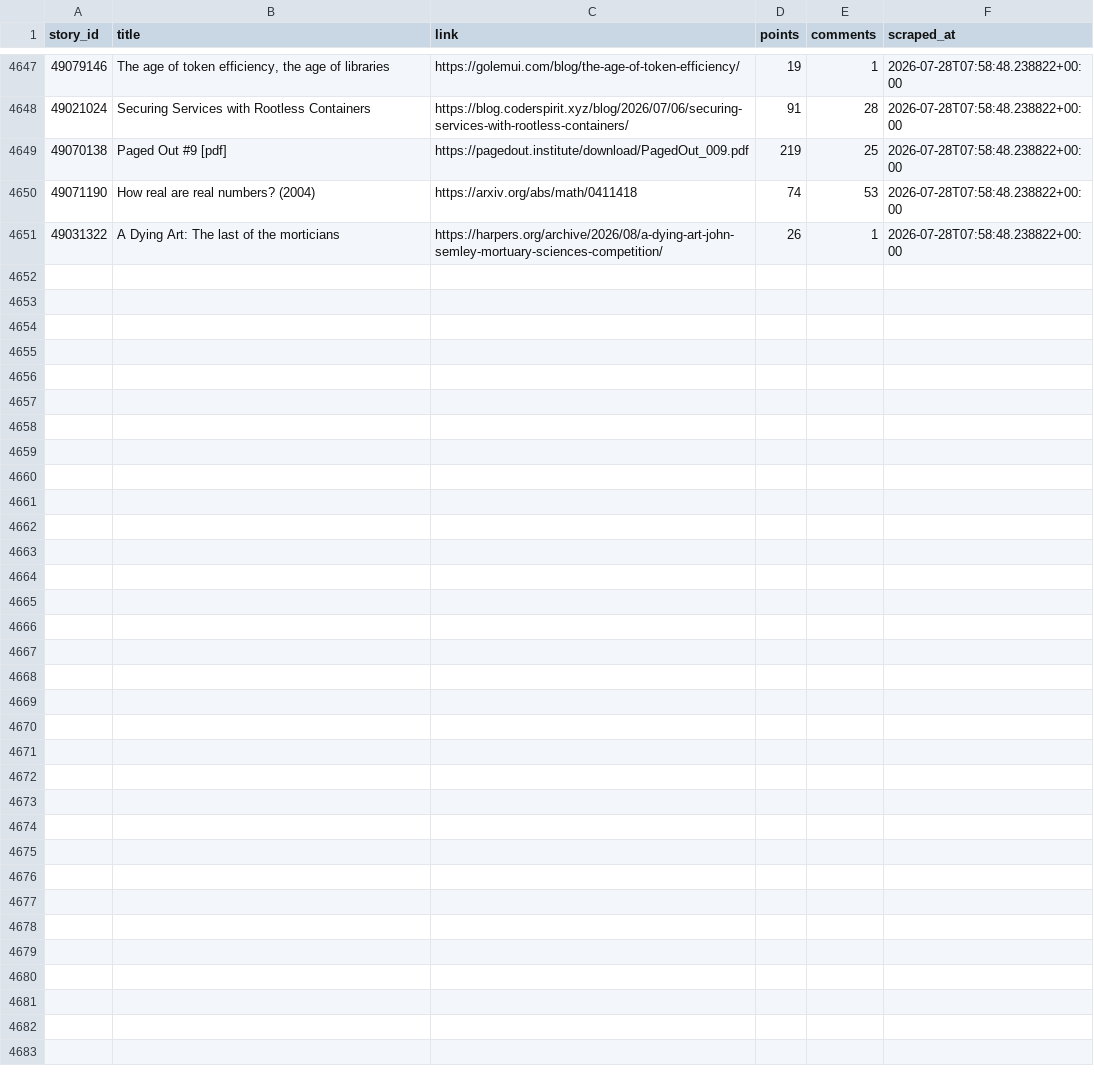
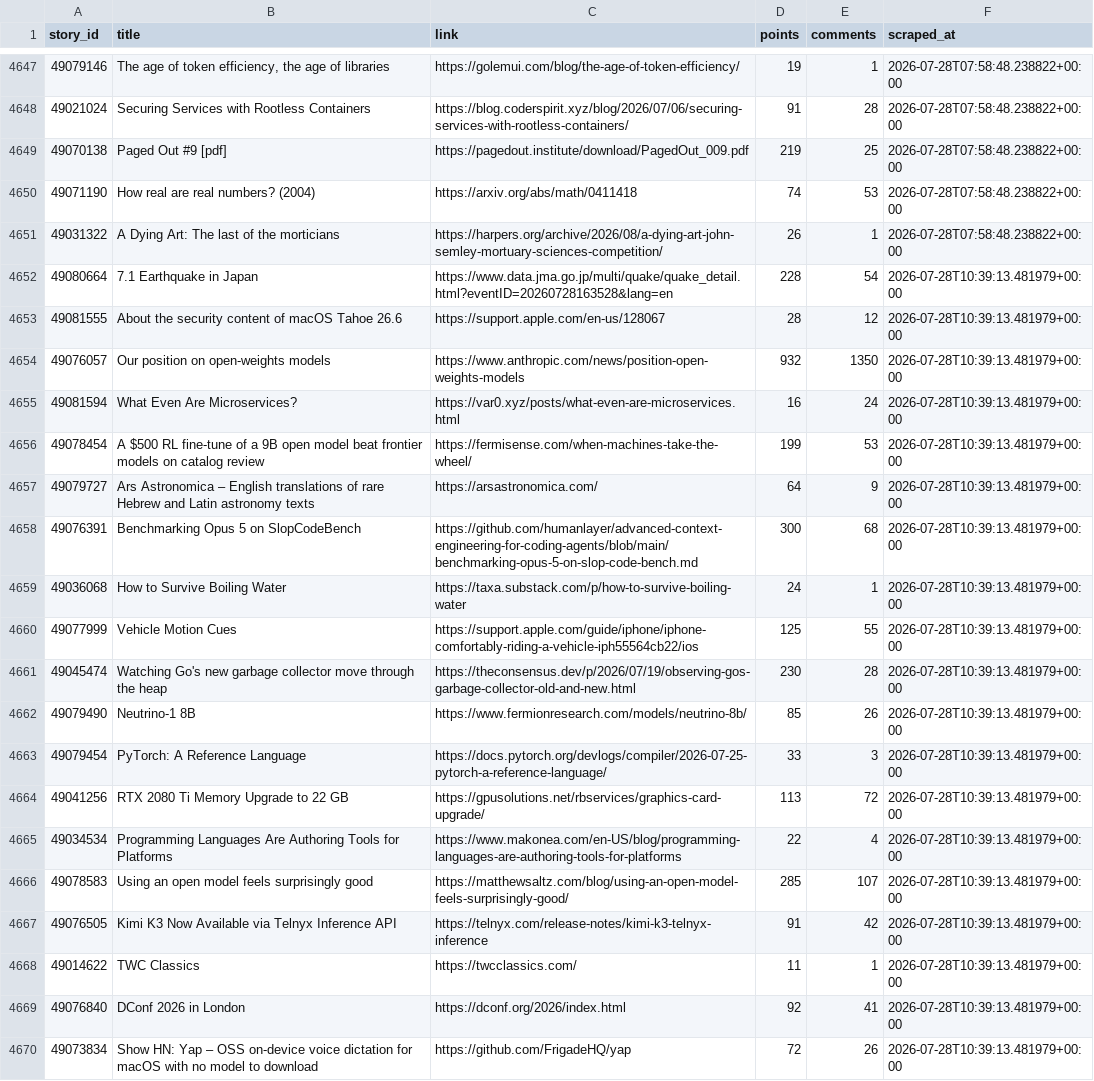
Before and after one commit to Gkaushik273/hn-trend-tracker, a CSV file: data/hn_snapshots.csv, drawn as a sheet; only a part is shown, gaps mark what is left out; the diff covers the shown part only.

Commit message:
Automated scrape Tue Jul 28 10:39:13 UTC 2026

```diff
--- a/data/hn_snapshots.csv
+++ b/data/hn_snapshots.csv
@@ -4651 +4651,20 @@ story_id,title,link,points,comments,scraped_at
 49031322,A Dying Art: The last of the morticians,https://harpers.org/archive/2026/08/a-dying-art-john-semley-mortuary-sciences-competition/,26,1,2026-07-28T07:58:48.238822+00:00
+49080664,7.1 Earthquake in Japan,https://www.data.jma.go.jp/multi/quake/quake_detail.html?eventID=20260728163528&lang=en,228,54,2026-07-28T10:39:13.481979+00:00
+49081555,About the security content of macOS Tahoe 26.6,https://support.apple.com/en-us/128067,28,12,2026-07-28T10:39:13.481979+00:00
+49076057,Our position on open-weights models,https://www.anthropic.com/news/position-open-weights-models,932,1350,2026-07-28T10:39:13.481979+00:00
+49081594,What Even Are Microservices?,https://var0.xyz/posts/what-even-are-microservices.html,16,24,2026-07-28T10:39:13.481979+00:00
+49078454,A $500 RL fine-tune of a 9B open model beat frontier models on catalog review,https://fermisense.com/when-machines-take-the-wheel/,199,53,2026-07-28T10:39:13.481979+00:00
+49079727,Ars Astronomica – English translations of rare Hebrew and Latin astronomy texts,https://arsastronomica.com/,64,9,2026-07-28T10:39:13.481979+00:00
+49076391,Benchmarking Opus 5 on SlopCodeBench,https://github.com/humanlayer/advanced-context-engineering-for-coding-agents/blob/main/benchmarking-opus-5-on-slop-code-bench.md,300,68,2026-07-28T10:39:13.481979+00:00
+49036068,How to Survive Boiling Water,https://taxa.substack.com/p/how-to-survive-boiling-water,24,1,2026-07-28T10:39:13.481979+00:00
+49077999,Vehicle Motion Cues,https://support.apple.com/guide/iphone/iphone-comfortably-riding-a-vehicle-iph55564cb22/ios,125,55,2026-07-28T10:39:13.481979+00:00
+49045474,Watching Go's new garbage collector move through the heap,https://theconsensus.dev/p/2026/07/19/observing-gos-garbage-collector-old-and-new.html,230,28,2026-07-28T10:39:13.481979+00:00
+49079490,Neutrino-1 8B,https://www.fermionresearch.com/models/neutrino-8b/,85,26,2026-07-28T10:39:13.481979+00:00
+49079454,PyTorch: A Reference Language,https://docs.pytorch.org/devlogs/compiler/2026-07-25-pytorch-a-reference-language/,33,3,2026-07-28T10:39:13.481979+00:00
+49041256,RTX 2080 Ti Memory Upgrade to 22 GB,https://gpusolutions.net/rbservices/graphics-card-upgrade/,113,72,2026-07-28T10:39:13.481979+00:00
+49034534,Programming Languages Are Authoring Tools for Platforms,https://www.makonea.com/en-US/blog/programming-languages-are-authoring-tools-for-platforms,22,4,2026-07-28T10:39:13.481979+00:00
+49078583,Using an open model feels surprisingly good,https://matthewsaltz.com/blog/using-an-open-model-feels-surprisingly-good/,285,107,2026-07-28T10:39:13.481979+00:00
+49076505,Kimi K3 Now Available via Telnyx Inference API,https://telnyx.com/release-notes/kimi-k3-telnyx-inference,91,42,2026-07-28T10:39:13.481979+00:00
+49014622,TWC Classics,https://twcclassics.com/,11,1,2026-07-28T10:39:13.481979+00:00
+49076840,DConf 2026 in London,https://dconf.org/2026/index.html,92,41,2026-07-28T10:39:13.481979+00:00
+49073834,Show HN: Yap – OSS on-device voice dictation for macOS with no model to download,https://github.com/FrigadeHQ/yap,72,26,2026-07-28T10:39:13.481979+00:00
```
Also changed, not shown: 11 added rows elsewhere in this file.
